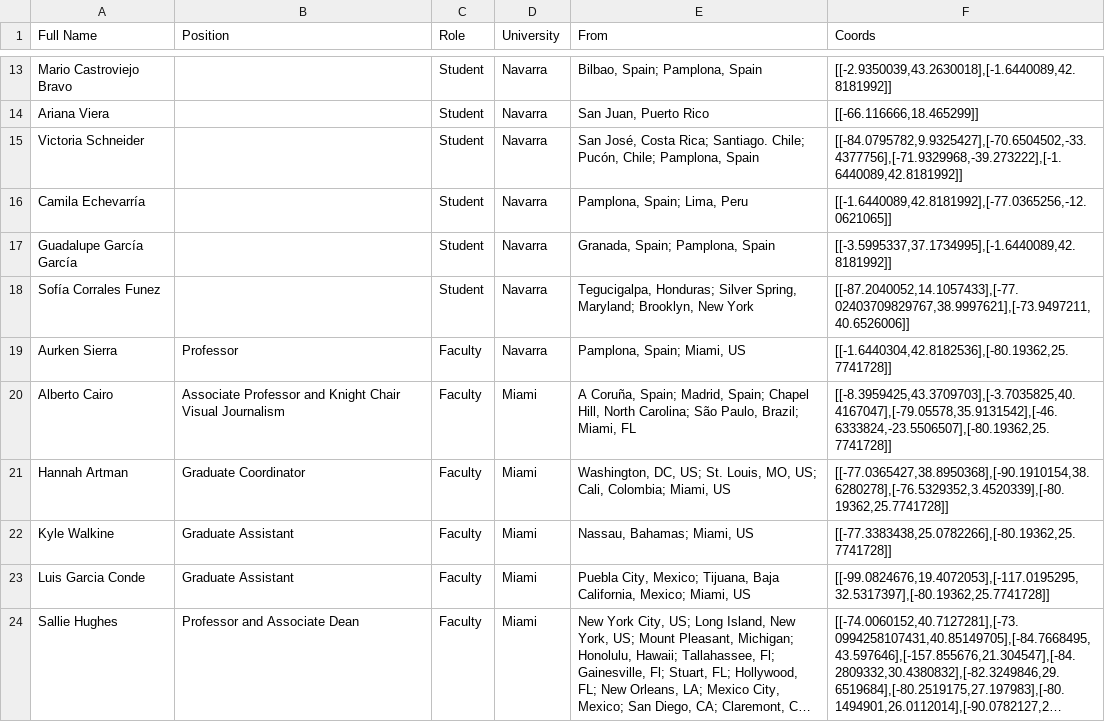
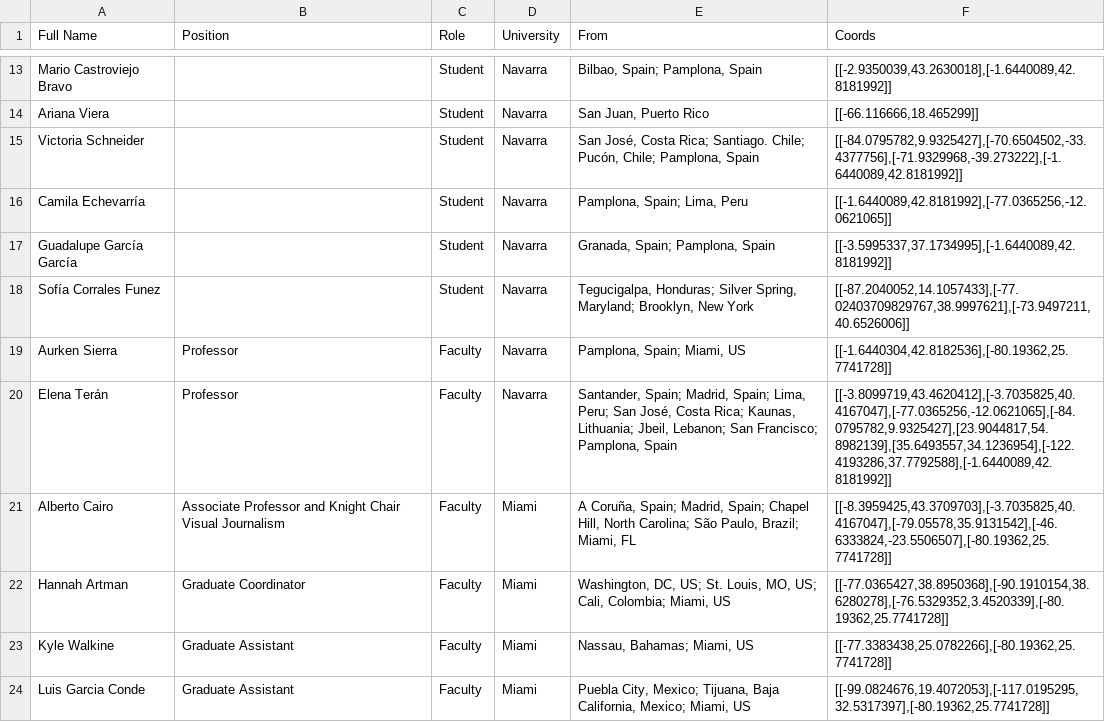
Before and after one commit to miami-navarra/miami-navarra.github.io, a CSV file: _data/participants.csv, drawn as a sheet; only a part is shown, gaps mark what is left out; the shorter side is filled out with more unchanged rows; long unchanged cells end in ….

Commit message:
Updated participants.

```diff
--- a/_data/participants.csv
+++ b/_data/participants.csv
@@ -19,2 +19,3 @@ Sofía Corrales Funez,,Student,Navarra,"Tegucigalpa, Honduras; Silver Spring, Ma
 Aurken Sierra,Professor,Faculty,Navarra,"Pamplona, Spain; Miami, US","[[-1.6440304,42.8182536],[-80.19362,25.7741728]]"
+Elena Terán,Professor,Faculty,Navarra,"Santander, Spain; Madrid, Spain; Lima, Peru; San José, Costa Rica; Kaunas, Lithuania; Jbeil, Lebanon; San Francisco; Pamplona, Spain","[[-3.8099719,43.4620412],[-3.7035825,40.4167047],[-77.0365256,-12.0621065],[-84.0795782,9.9325427],[23.9044817,54.8982139],[35.6493557,34.1236954],[-122.4193286,37.7792588],[-1.6440089,42.8181992]]"
 Alberto Cairo,Associate Professor and Knight Chair Visual Journalism,Faculty,Miami,"A Coruña, Spain; Madrid, Spain; Chapel Hill, North Carolina; São Paulo, Brazil; Miami, FL","[[-8.3959425,43.3709703],[-3.7035825,40.4167047],[-79.05578,35.9131542],[-46.6333824,-23.5506507],[-80.19362,25.7741728]]"
```
